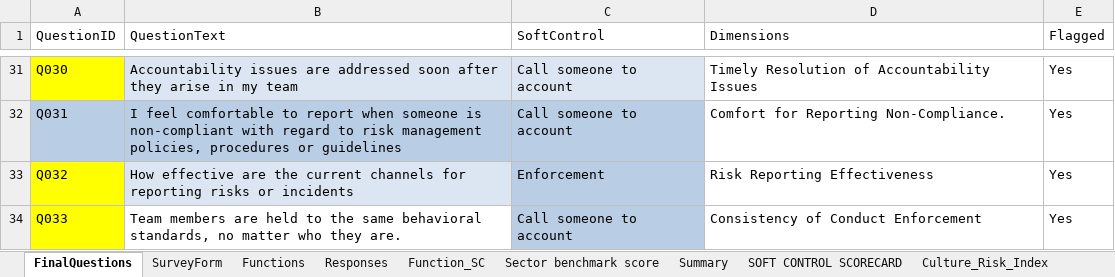
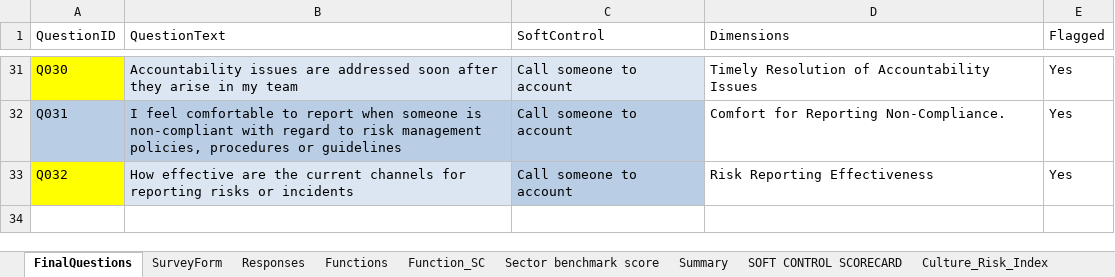
Before and after one commit to riya-020/Soft_Controls_Frontend, an Excel workbook: public/data/soft_control_data1.xlsx, sheet FinalQuestions, drawn as a sheet; only a part is shown, gaps mark what is left out; values as stored, in another font and other column widths than the file's, no borders; table styles not drawn; the diff names each change by its address in the sheet, - before the commit and + after, or states it on an @@ line.

```diff
--- a/public/data/soft_control_data1.xlsx (sheet FinalQuestions)
+++ b/public/data/soft_control_data1.xlsx (sheet FinalQuestions)
@@ sheet tab order changed: FinalQuestions | SurveyForm | Responses | Functions | Function_SC | Sector benchmark score | Summary | SOFT CONTROL SCORECARD | Culture_Risk_Index @@
-C33 (SoftControl): Enforcement
+C33 (SoftControl): Call someone to account
-row 34: Q033 | Team members are held to the same behavioral standards, no matter who they are. | Call someone to account | Consistency of Conduct Enforcement | Yes
```
Also changed, not shown: sheet Summary, sheet Responses, sheet Function_SC, sheet SOFT CONTROL SCORECARD, sheet Culture_Risk_Index, sheet Radar Chart, 2 more sheets, hidden cells, charts or pictures, 9 other files.
